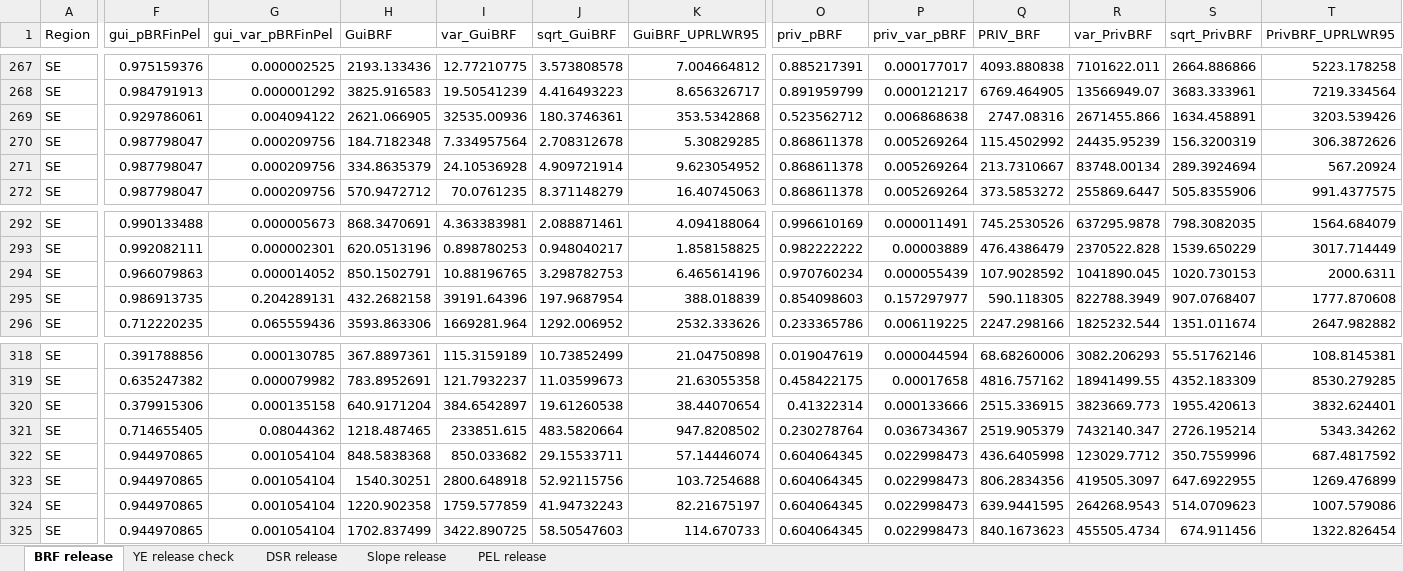
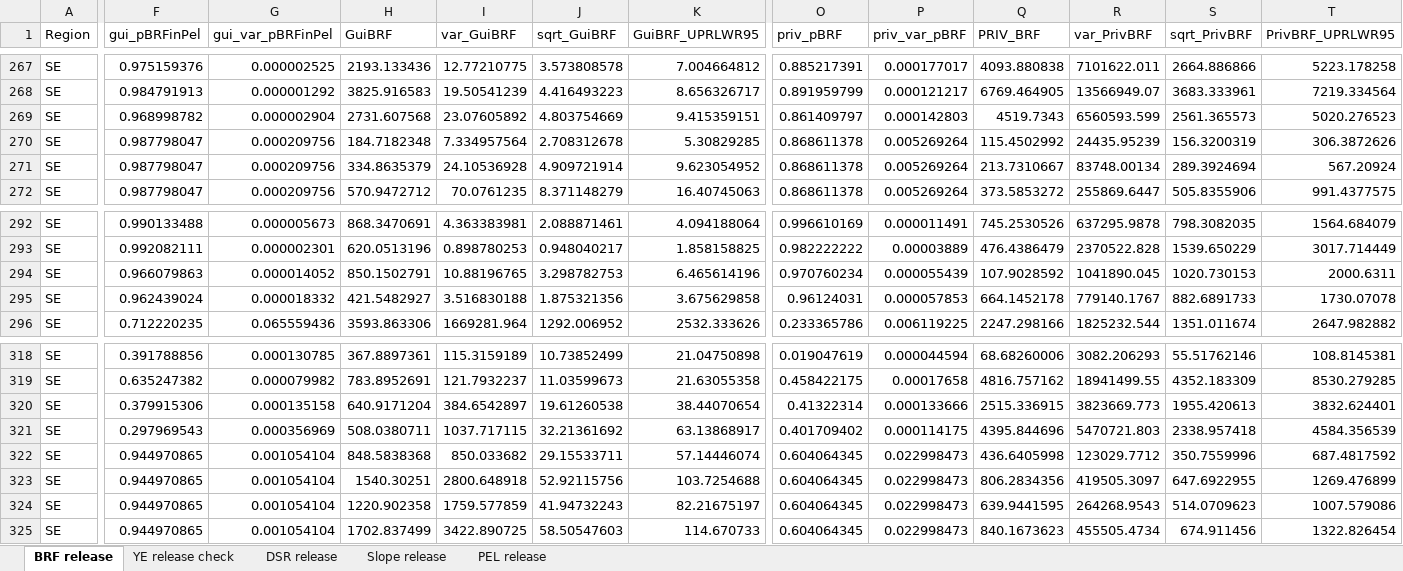
Before and after one commit to ADFG-DSF/RockfishSportMort, an Excel workbook: output/release_estimates_Howard_thru2024.xlsx, sheet BRF release, drawn as a sheet; only a part is shown, gaps mark what is left out; values as stored, in another font and other column widths than the file's, no borders; the diff covers the shown part only; the diff names each change by its address in the sheet, - before the commit and + after, or states it on an @@ line.

```diff
--- a/output/release_estimates_Howard_thru2024.xlsx (sheet BRF release)
+++ b/output/release_estimates_Howard_thru2024.xlsx (sheet BRF release)
-F269 (gui_pBRFinPel): 0.929786061
+F269 (gui_pBRFinPel): 0.968998782
-G269 (gui_var_pBRFinPel): 0.004094122
+G269 (gui_var_pBRFinPel): 0.000002904
-H269 (GuiBRF): 2621.066905
+H269 (GuiBRF): 2731.607568
-I269 (var_GuiBRF): 32535.00936
+I269 (var_GuiBRF): 23.07605892
-J269 (sqrt_GuiBRF): 180.3746361
+J269 (sqrt_GuiBRF): 4.803754669
-K269 (GuiBRF_UPRLWR95): 353.5342868
+K269 (GuiBRF_UPRLWR95): 9.415359151
-O269 (priv_pBRF): 0.523562712
+O269 (priv_pBRF): 0.861409797
-P269 (priv_var_pBRF): 0.006868638
+P269 (priv_var_pBRF): 0.000142803
-Q269 (PRIV_BRF): 2747.08316
+Q269 (PRIV_BRF): 4519.7343
-R269 (var_PrivBRF): 2671455.866
+R269 (var_PrivBRF): 6560593.599
-S269 (sqrt_PrivBRF): 1634.458891
+S269 (sqrt_PrivBRF): 2561.365573
-T269 (PrivBRF_UPRLWR95): 3203.539426
+T269 (PrivBRF_UPRLWR95): 5020.276523
-F295 (gui_pBRFinPel): 0.986913735
+F295 (gui_pBRFinPel): 0.962439024
-G295 (gui_var_pBRFinPel): 0.204289131
+G295 (gui_var_pBRFinPel): 0.000018332
-H295 (GuiBRF): 432.2682158
+H295 (GuiBRF): 421.5482927
-I295 (var_GuiBRF): 39191.64396
+I295 (var_GuiBRF): 3.516830188
-J295 (sqrt_GuiBRF): 197.9687954
+J295 (sqrt_GuiBRF): 1.875321356
-K295 (GuiBRF_UPRLWR95): 388.018839
+K295 (GuiBRF_UPRLWR95): 3.675629858
-O295 (priv_pBRF): 0.854098603
+O295 (priv_pBRF): 0.96124031
-P295 (priv_var_pBRF): 0.157297977
+P295 (priv_var_pBRF): 0.000057853
-Q295 (PRIV_BRF): 590.118305
+Q295 (PRIV_BRF): 664.1452178
-R295 (var_PrivBRF): 822788.3949
+R295 (var_PrivBRF): 779140.1767
-S295 (sqrt_PrivBRF): 907.0768407
+S295 (sqrt_PrivBRF): 882.6891733
-T295 (PrivBRF_UPRLWR95): 1777.870608
+T295 (PrivBRF_UPRLWR95): 1730.07078
-F321 (gui_pBRFinPel): 0.714655405
+F321 (gui_pBRFinPel): 0.297969543
-G321 (gui_var_pBRFinPel): 0.08044362
+G321 (gui_var_pBRFinPel): 0.000356969
-H321 (GuiBRF): 1218.487465
+H321 (GuiBRF): 508.0380711
-I321 (var_GuiBRF): 233851.615
+I321 (var_GuiBRF): 1037.717115
-J321 (sqrt_GuiBRF): 483.5820664
+J321 (sqrt_GuiBRF): 32.21361692
-K321 (GuiBRF_UPRLWR95): 947.8208502
+K321 (GuiBRF_UPRLWR95): 63.13868917
-O321 (priv_pBRF): 0.230278764
+O321 (priv_pBRF): 0.401709402
-P321 (priv_var_pBRF): 0.036734367
+P321 (priv_var_pBRF): 0.000114175
-Q321 (PRIV_BRF): 2519.905379
+Q321 (PRIV_BRF): 4395.844696
-R321 (var_PrivBRF): 7432140.347
+R321 (var_PrivBRF): 5470721.803
-S321 (sqrt_PrivBRF): 2726.195214
+S321 (sqrt_PrivBRF): 2338.957418
-T321 (PrivBRF_UPRLWR95): 5343.34262
+T321 (PrivBRF_UPRLWR95): 4584.356539
```
Also changed, not shown: 60 edited cells elsewhere in this sheet, sheet Slope release, sheet DSR release, sheet PEL release, sheet YE release check, output/harvest_estimates_Howard_thru2024.xlsx, output/reports/Kodiak_RF_HowMth_thru2024.xlsx, 45 other files.
